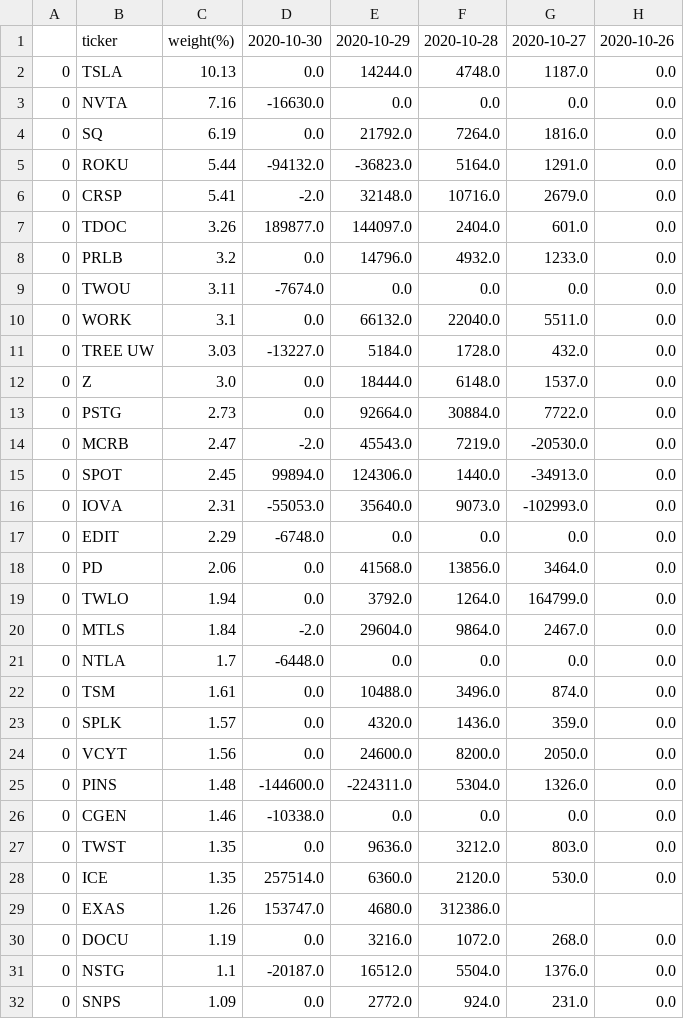
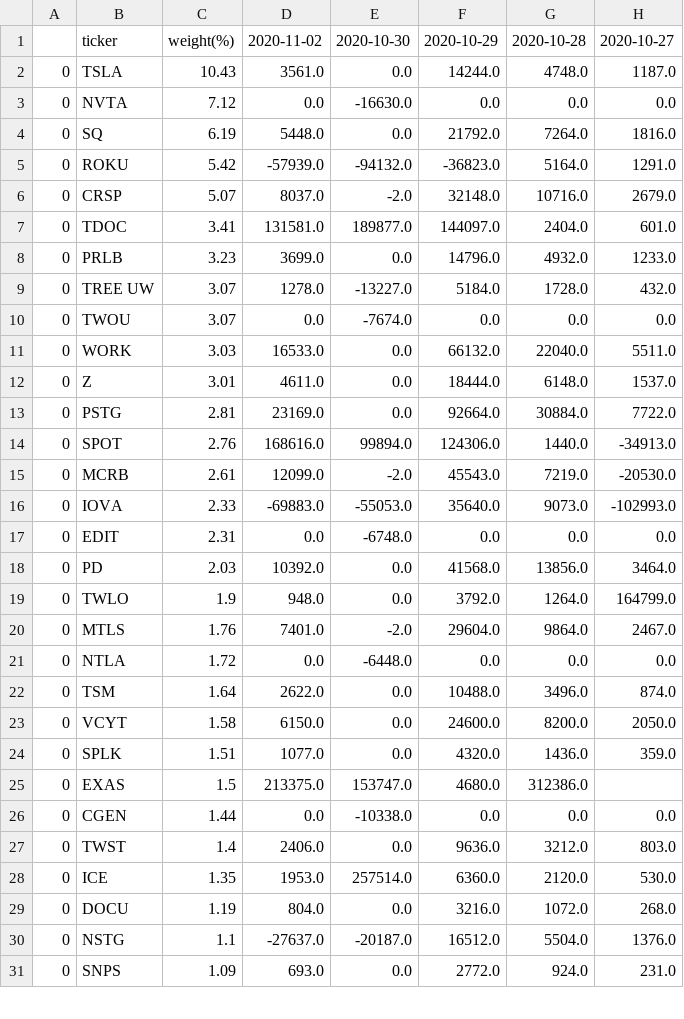
Before and after one commit to usastockinvest/arkinvest, a CSV file: data/arkk_shares_chg.csv, drawn as a sheet; only a part is shown; removed rows and columns are numbered as before the commit, all else as after; the diff covers the shown part only; the diff names each change by its address in the sheet, - before the commit and + after, or states it on an @@ line.

```diff
--- a/data/arkk_shares_chg.csv
+++ b/data/arkk_shares_chg.csv
+column D, rows 1-8: 2020-11-02 | 3561.0 | 0.0 | 5448.0 | -57939.0 | 8037.0 | 131581.0 | 3699.0; rows 10-14: 0.0 | 16533.0 | 4611.0 | 23169.0 | 168616.0; rows 16-23: -69883.0 | 0.0 | 10392.0 | 948.0 | 7401.0 | 0.0 | 2622.0 | 6150.0; rows 26-31: 0.0 | 2406.0 | 1953.0 | 804.0 | -27637.0 | 693.0
-column H, rows 1-10: 2020-10-26 | 0.0 | 0.0 | 0.0 | 0.0 | 0.0 | 0.0 | 0.0 | 0.0 | 0.0; rows 12-13: 0.0 | 0.0; rows 15-22: all 0.0; row 24: 0.0; rows 26-28: all 0.0; rows 30-32: all 0.0
-C2: 10.13
+C2: 10.43
-C3: 7.16
+C3: 7.12
-C5: 5.44
+C5: 5.42
-C6: 5.41
+C6: 5.07
-C7: 3.26
+C7: 3.41
-C8: 3.2
+C8: 3.23
+row 9: 0 | TREE UW | 3.07 | 1278.0 | -13227.0 | 5184.0 | 1728.0 | 432.0
-C10: 3.11
+C10: 3.07
-C11: 3.1
+C11: 3.03
-row 11: 0 | TREE UW | 3.03 | -13227.0 | 5184.0 | 1728.0 | 432.0 | 0.0
-C12: 3.0
+C12: 3.01
-C13: 2.73
+C13: 2.81
-row 14: 0 | MCRB | 2.47 | -2.0 | 45543.0 | 7219.0 | -20530.0 | 0.0
-C14: 2.45
+C14: 2.76
+row 15: 0 | MCRB | 2.61 | 12099.0 | -2.0 | 45543.0 | 7219.0 | -20530.0
-C16: 2.31
+C16: 2.33
-C17: 2.29
+C17: 2.31
-C18: 2.06
+C18: 2.03
-C19: 1.94
+C19: 1.9
-C20: 1.84
+C20: 1.76
-C21: 1.7
+C21: 1.72
-C22: 1.61
+C22: 1.64
-row 23: 0 | SPLK | 1.57 | 0.0 | 4320.0 | 1436.0 | 359.0 | 0.0
-C23: 1.56
+C23: 1.58
-row 25: 0 | PINS | 1.48 | -144600.0 | -224311.0 | 5304.0 | 1326.0 | 0.0
+row 24: 0 | SPLK | 1.51 | 1077.0 | 0.0 | 4320.0 | 1436.0 | 359.0
+row 25: 0 | EXAS | 1.5 | 213375.0 | 153747.0 | 4680.0 | 312386.0
-C26: 1.46
+C26: 1.44
-C27: 1.35
+C27: 1.4
-row 29: 0 | EXAS | 1.26 | 153747.0 | 4680.0 | 312386.0
```
Also changed, not shown: 5 added rows, 4 removed rows and 11 edited cells elsewhere in this file, data/arkk_daily.csv, 10 other files.
